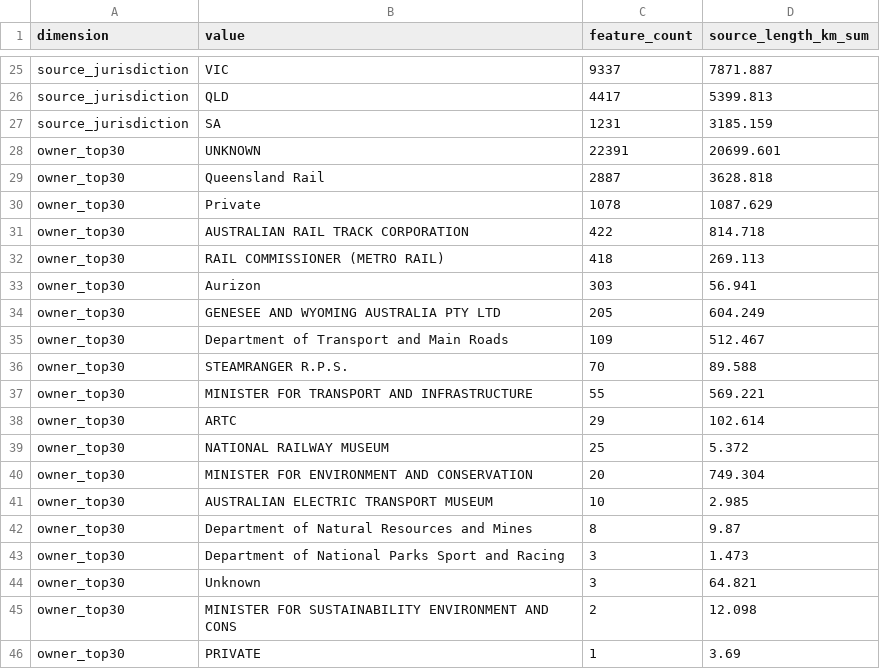
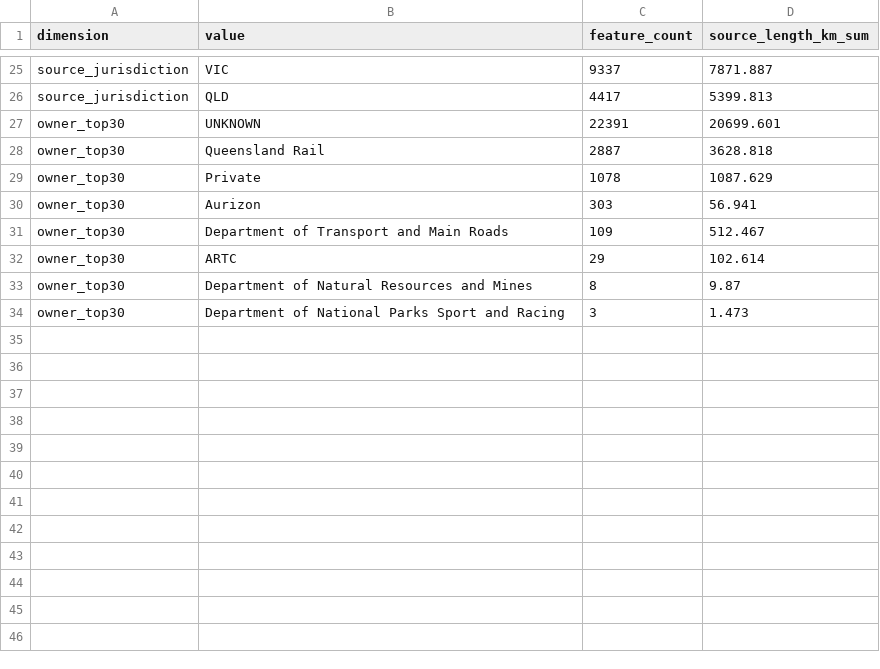
Before and after one commit to thilliam/VECA-2075, a CSV file: data/derived/transport/ga_rail_east_summary.csv, drawn as a sheet; only a part is shown, gaps mark what is left out; the diff covers the shown part only; the diff names each change by its address in the sheet, - before the commit and + after, or states it on an @@ line.

```diff
--- a/data/derived/transport/ga_rail_east_summary.csv
+++ b/data/derived/transport/ga_rail_east_summary.csv
-row 27: source_jurisdiction | SA | 1231 | 3185.159
-row 31: owner_top30 | AUSTRALIAN RAIL TRACK CORPORATION | 422 | 814.718
-row 32: owner_top30 | RAIL COMMISSIONER (METRO RAIL) | 418 | 269.113
-row 34: owner_top30 | GENESEE AND WYOMING AUSTRALIA PTY LTD | 205 | 604.249
-row 36: owner_top30 | STEAMRANGER R.P.S. | 70 | 89.588
-row 37: owner_top30 | MINISTER FOR TRANSPORT AND INFRASTRUCTURE | 55 | 569.221
-row 39: owner_top30 | NATIONAL RAILWAY MUSEUM | 25 | 5.372
-row 40: owner_top30 | MINISTER FOR ENVIRONMENT AND CONSERVATION | 20 | 749.304
-row 41: owner_top30 | AUSTRALIAN ELECTRIC TRANSPORT MUSEUM | 10 | 2.985
-row 44: owner_top30 | Unknown | 3 | 64.821
-row 45: owner_top30 | MINISTER FOR SUSTAINABILITY ENVIRONMENT AND CONS | 2 | 12.098
-row 46: owner_top30 | PRIVATE | 1 | 3.69
```
Also changed, not shown: 24 edited cells elsewhere in this file, 1 other file.
